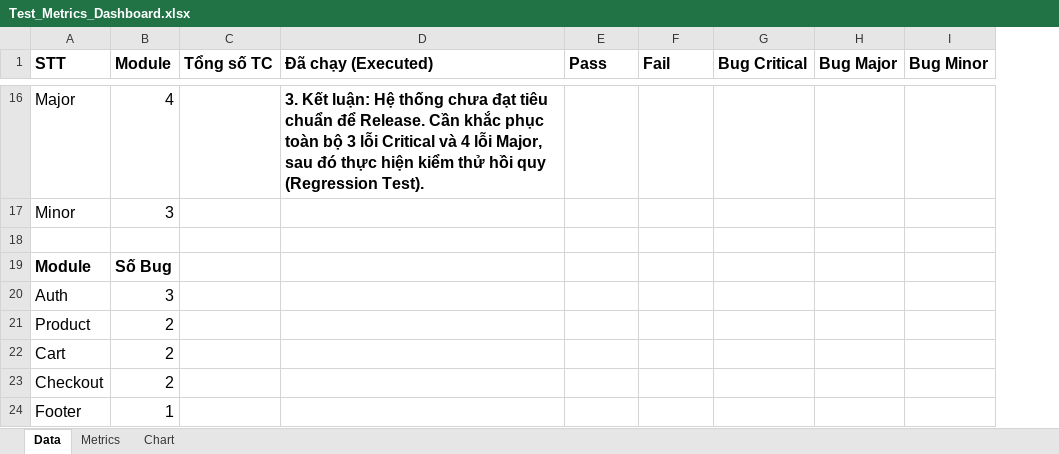
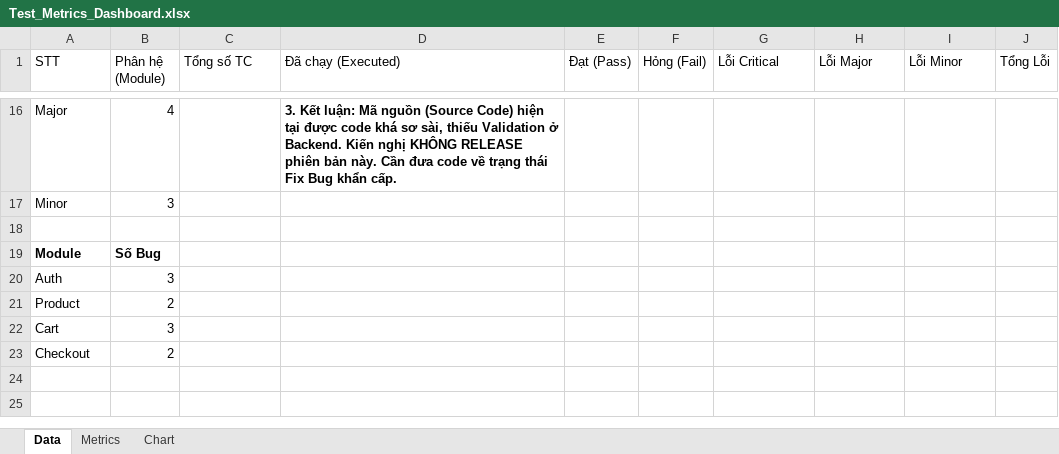
Before and after one commit to dhqwert/MANUAL-TESTING-GROUP-3, an Excel workbook: Test Metrics/Test_Metrics_Dashboard.xlsx, sheet Data, drawn as a sheet; only a part is shown, gaps mark what is left out; values as stored, in another font and other column widths than the file's, no borders; table styles not drawn; removed rows and columns are numbered as before the commit, all else as after; the diff covers the shown part only; the diff names each change by its address in the sheet, - before the commit and + after, or states it on an @@ line.

Commit message:
docs(metrics): update dashboard with real test data, 79.6% pass rate and 10 real bugs

```diff
--- a/Test Metrics/Test_Metrics_Dashboard.xlsx (sheet Data)
+++ b/Test Metrics/Test_Metrics_Dashboard.xlsx (sheet Data)
+column J (Tổng Lỗi), empty
@@ A1:I1 text size: smaller, bold: on → off @@
-B1: Module
+B1: Phân hệ (Module)
-E1: Pass
+E1: Đạt (Pass)
-F1: Fail
+F1: Hỏng (Fail)
-G1: Bug Critical
+G1: Lỗi Critical
-H1: Bug Major
+H1: Lỗi Major
-I1: Bug Minor
+I1: Lỗi Minor
@@ A16:B17 text size: smaller @@
-D16 (Đã chạy (Executed)): …Kết luận: Hệ thống chưa đạt tiêu chuẩn để Release. Cần khắc phục toàn bộ 3 lỗi Critical và 4 lỗi Major, sau đó thực hiện kiểm thử hồi quy (Regression Test).
+D16 (Đã chạy (Executed)): …Kết luận: Mã nguồn (Source Code) hiện tại được code khá sơ sài, thiếu Validation ở Backend. Kiến nghị KHÔNG RELEASE phiên bản này. Cần đưa code về trạng thái Fix Bug khẩn cấp.
@@ D16 text size: smaller @@
@@ A19:B23 text size: smaller @@
-B22 (Phân hệ (Module)): 2
+B22 (Phân hệ (Module)): 3
-row 24: Footer | 1
```
Also changed, not shown: 4 added rows, 4 removed rows, 16 edited cells and cell formats elsewhere in this sheet, sheet Metrics, charts or pictures.
